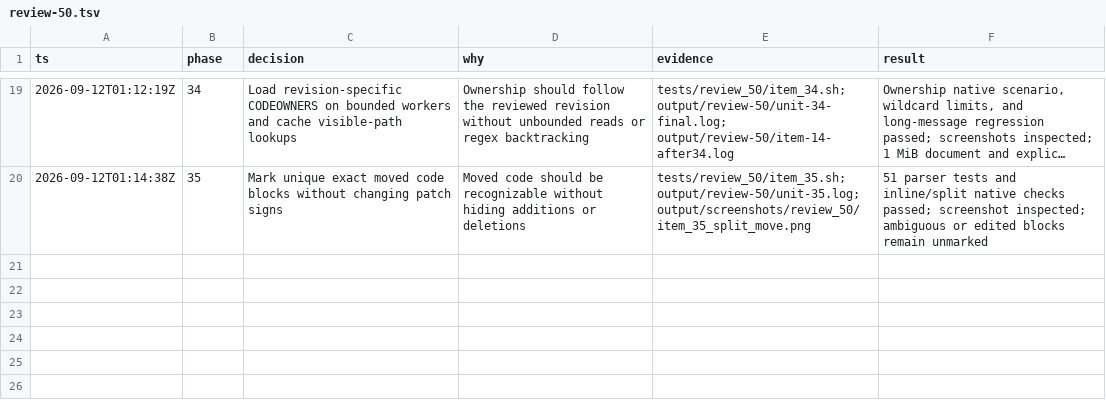
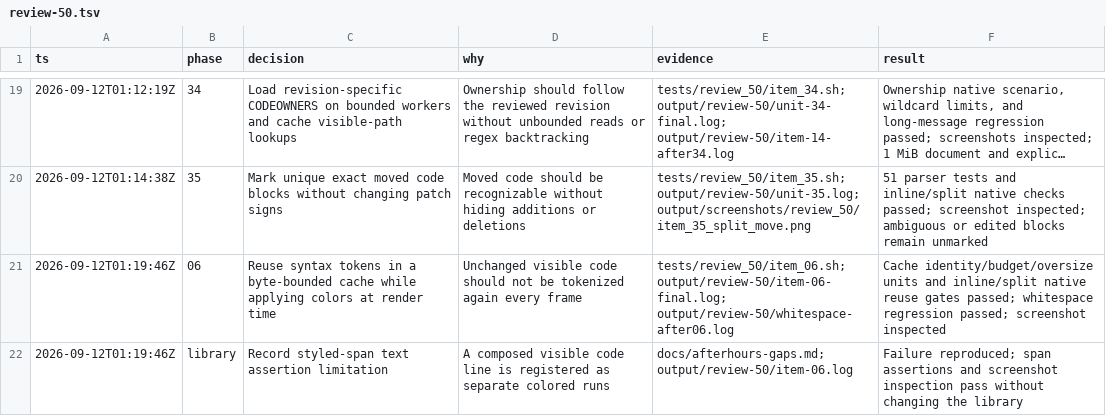
Before and after one commit to gabeochoa/floatinghotel, a TSV file: docs/review-50.tsv, drawn as a sheet; only a part is shown, gaps mark what is left out; long unchanged cells end in …; the diff names each change by its address in the sheet, - before the commit and + after, or states it on an @@ line.

Commit message:
Review 50: 06 - Cache syntax tokens within a byte budget

```diff
--- a/docs/review-50.tsv
+++ b/docs/review-50.tsv
+row 21: 2026-09-12T01:19:46Z | 06 | Reuse syntax tokens in a byte-bounded cache while applying colors at render time | Unchanged visible code should not be tokenized again every frame | tests/review_50/item_06.sh; output/review-50/item-06-final.log; output/review-50/whitespace-after06.log | Cache identity/budget/oversize units and inline/split native reuse gates passed; whitespace regression passed; screenshot inspected
+row 22: 2026-09-12T01:19:46Z | library | Record styled-span text assertion limitation | A composed visible code line is registered as separate colored runs | docs/afterhours-gaps.md; output/review-50/item-06.log | Failure reproduced; span assertions and screenshot inspection pass without changing the library
```
Also changed, not shown: 10 other files.
